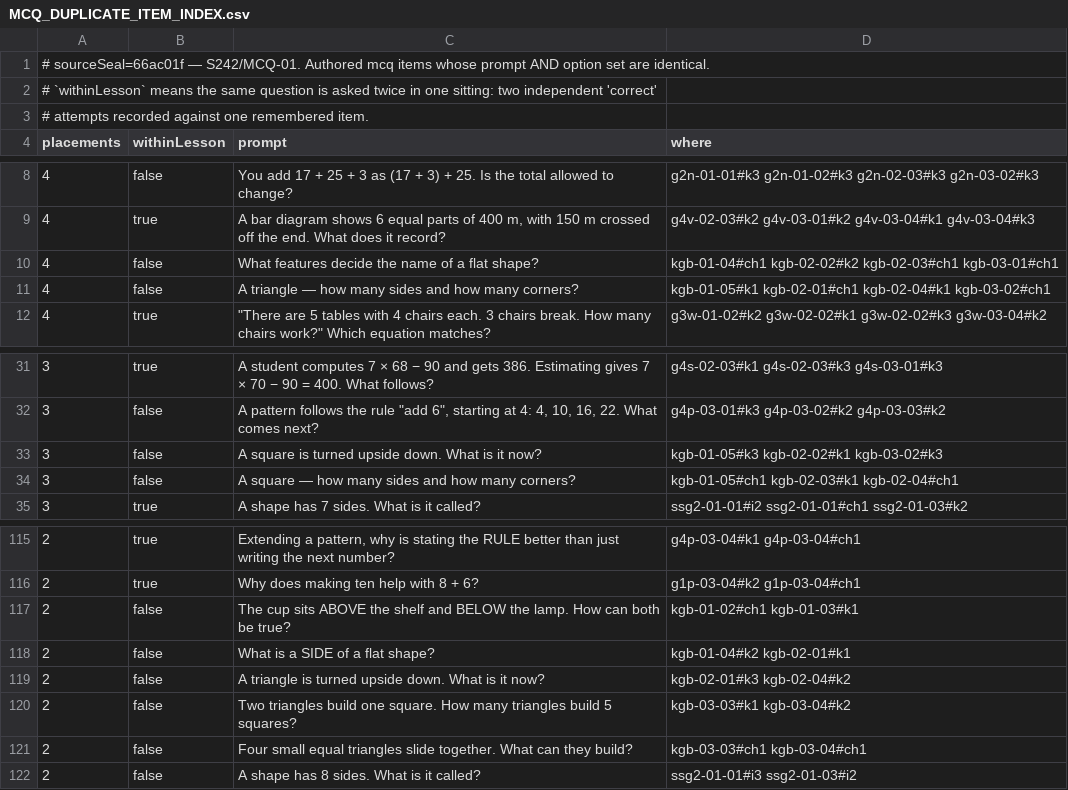
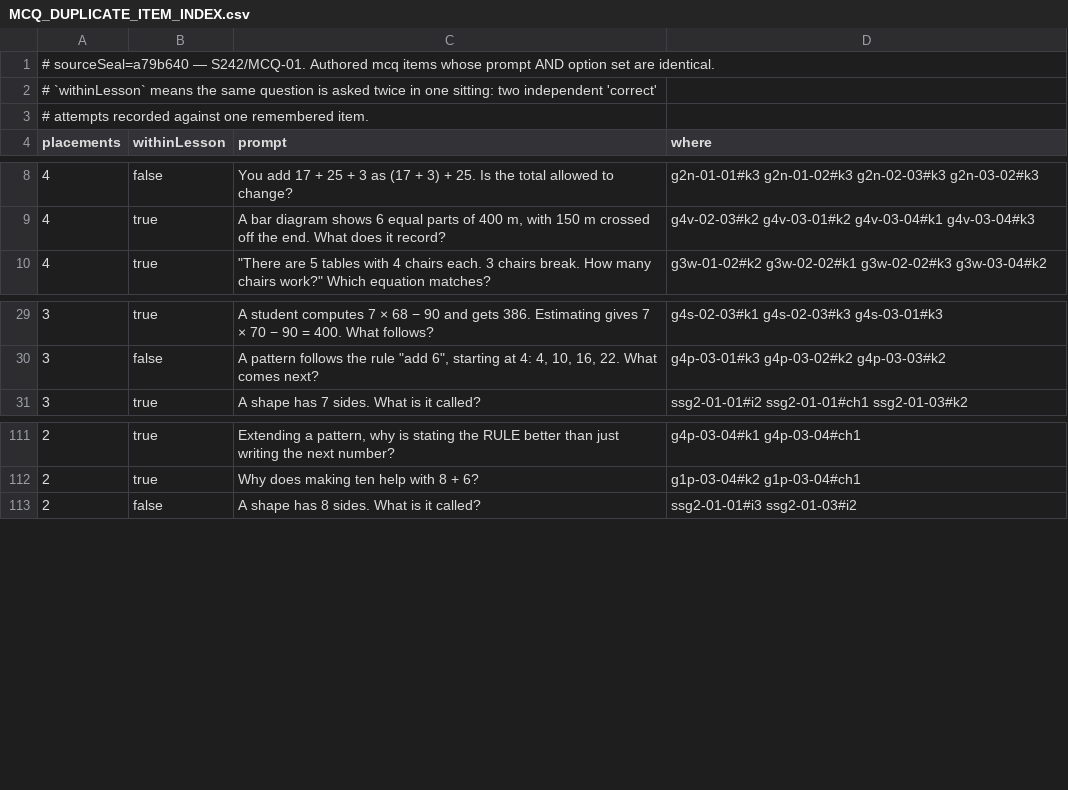
Before and after one commit to ethan556/maggies-trail, a CSV file: reports/mcq/MCQ_DUPLICATE_ITEM_INDEX.csv, drawn as a sheet; only a part is shown, gaps mark what is left out.

```diff
--- a/reports/mcq/MCQ_DUPLICATE_ITEM_INDEX.csv
+++ b/reports/mcq/MCQ_DUPLICATE_ITEM_INDEX.csv
@@ -1,2 +1,2 @@
-# sourceSeal=66ac01f — S242/MCQ-01. Authored mcq items whose prompt AND option set are identical.
+# sourceSeal=a79b640 — S242/MCQ-01. Authored mcq items whose prompt AND option set are identical.
 # `withinLesson` means the same question is asked twice in one sitting: two independent 'correct'
@@ -9,4 +9,2 @@ placements,withinLesson,prompt,where
 "4","true","A bar diagram shows 6 equal parts of 400 m, with 150 m crossed off the end. What does it record?","g4v-02-03#k2 g4v-03-01#k2 g4v-03-04#k1 g4v-03-04#k3"
-"4","false","What features decide the name of a flat shape?","kgb-01-04#ch1 kgb-02-02#k2 kgb-02-03#ch1 kgb-03-01#ch1"
-"4","false","A triangle — how many sides and how many corners?","kgb-01-05#k1 kgb-02-01#ch1 kgb-02-04#k1 kgb-03-02#ch1"
 "4","true","""There are 5 tables with 4 chairs each. 3 chairs break. How many chairs work?"" Which equation matches?","g3w-01-02#k2 g3w-02-02#k1 g3w-02-02#k3 g3w-03-04#k2"
@@ -32,4 +30,2 @@ placements,withinLesson,prompt,where
 "3","false","A pattern follows the rule ""add 6"", starting at 4: 4, 10, 16, 22. What comes next?","g4p-03-01#k3 g4p-03-02#k2 g4p-03-03#k2"
-"3","false","A square is turned upside down. What is it now?","kgb-01-05#k3 kgb-02-02#k1 kgb-03-02#k3"
-"3","false","A square — how many sides and how many corners?","kgb-01-05#ch1 kgb-02-03#k1 kgb-02-04#ch1"
 "3","true","A shape has 7 sides. What is it called?","ssg2-01-01#i2 ssg2-01-01#ch1 ssg2-01-03#k2"
@@ -116,7 +112,2 @@ placements,withinLesson,prompt,where
 "2","true","Why does making ten help with 8 + 6?","g1p-03-04#k2 g1p-03-04#ch1"
-"2","false","The cup sits ABOVE the shelf and BELOW the lamp. How can both be true?","kgb-01-02#ch1 kgb-01-03#k1"
-"2","false","What is a SIDE of a flat shape?","kgb-01-04#k2 kgb-02-01#k1"
-"2","false","A triangle is turned upside down. What is it now?","kgb-02-01#k3 kgb-02-04#k2"
-"2","false","Two triangles build one square. How many triangles build 5 squares?","kgb-03-03#k1 kgb-03-04#k2"
-"2","false","Four small equal triangles slide together. What can they build?","kgb-03-03#ch1 kgb-03-04#ch1"
 "2","false","A shape has 8 sides. What is it called?","ssg2-01-01#i3 ssg2-01-03#i2"
```
Also changed, not shown: reports/mcq/MCQ_DISTRACTOR_REUSE_INDEX.csv, 7 other files.
